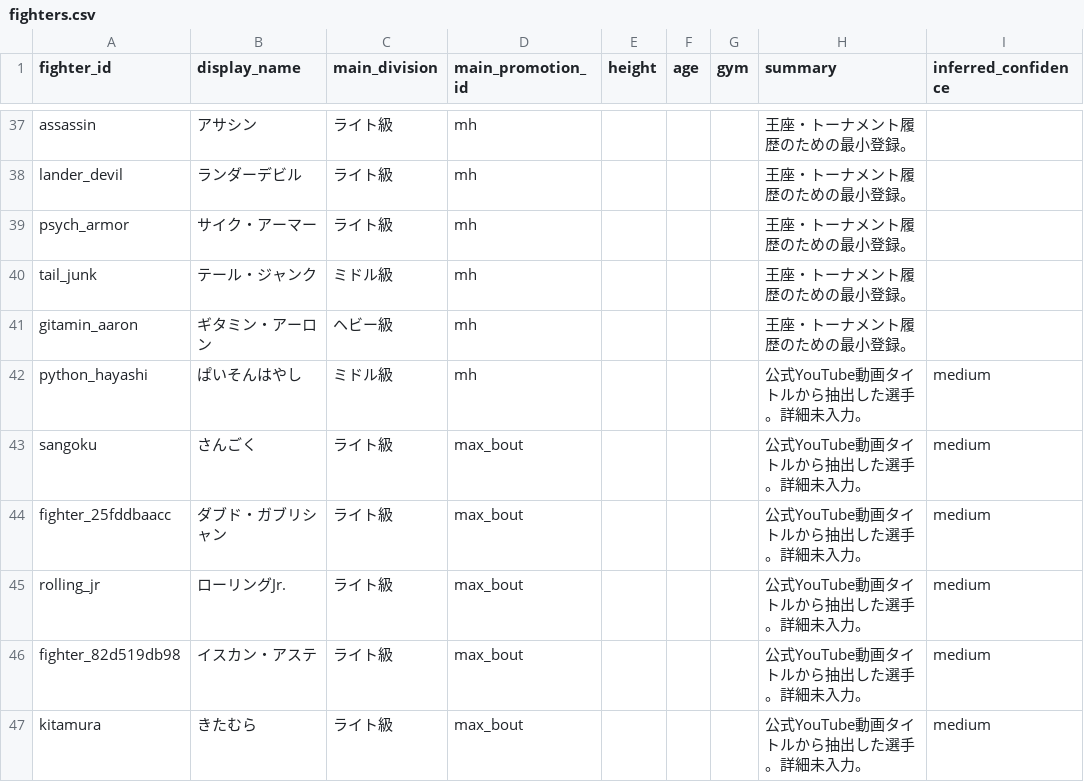
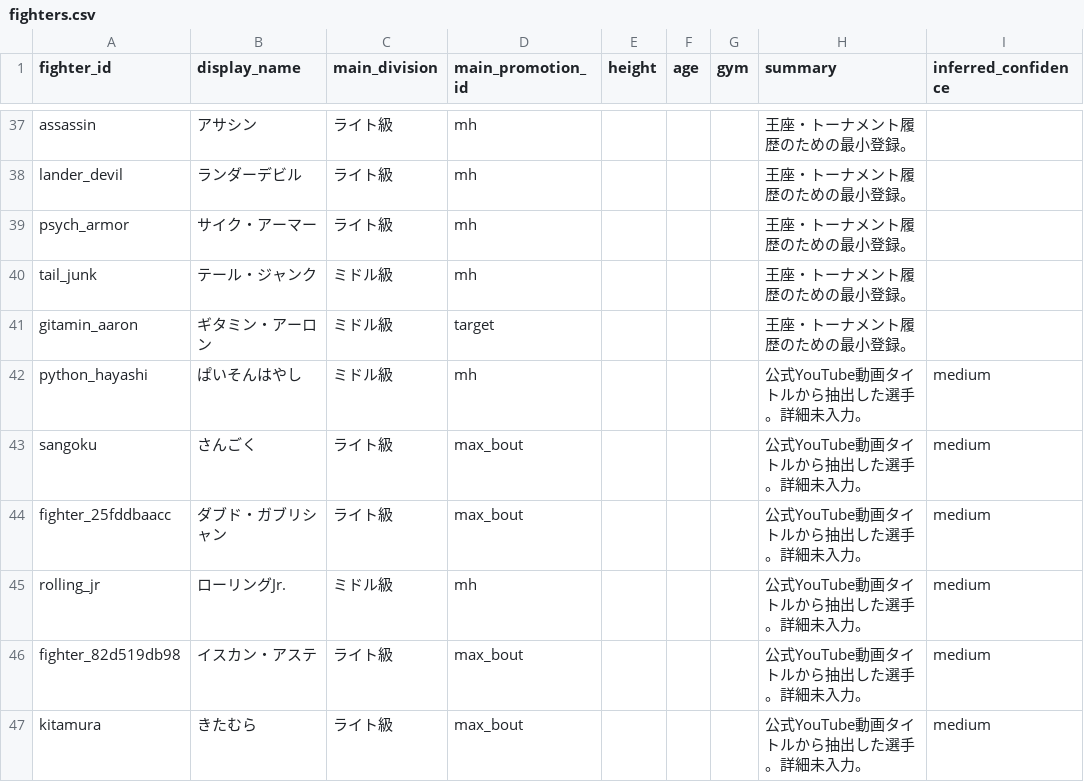
Before and after one commit to takano32/arakaku, a CSV file: data-src/fighters.csv, drawn as a sheet; only a part is shown, gaps mark what is left out.

```diff
--- a/data-src/fighters.csv
+++ b/data-src/fighters.csv
@@ -40,3 +40,3 @@ psych_armor,サイク・アーマー,ライト級,mh,,,,王座・トーナメン
 tail_junk,テール・ジャンク,ミドル級,mh,,,,王座・トーナメント履歴のための最小登録。,
-gitamin_aaron,ギタミン・アーロン,ヘビー級,mh,,,,王座・トーナメント履歴のための最小登録。,
+gitamin_aaron,ギタミン・アーロン,ミドル級,target,,,,王座・トーナメント履歴のための最小登録。,
 python_hayashi,ぱいそんはやし,ミドル級,mh,,,,公式YouTube動画タイトルから抽出した選手。詳細未入力。,medium
@@ -44,3 +44,3 @@ sangoku,さんごく,ライト級,max_bout,,,,公式YouTube動画タイトルか
 fighter_25fddbaacc,ダブド・ガブリシャン,ライト級,max_bout,,,,公式YouTube動画タイトルから抽出した選手。詳細未入力。,medium
-rolling_jr,ローリングJr.,ライト級,max_bout,,,,公式YouTube動画タイトルから抽出した選手。詳細未入力。,medium
+rolling_jr,ローリングJr.,ミドル級,mh,,,,公式YouTube動画タイトルから抽出した選手。詳細未入力。,medium
 fighter_82d519db98,イスカン・アステ,ライト級,max_bout,,,,公式YouTube動画タイトルから抽出した選手。詳細未入力。,medium
```
